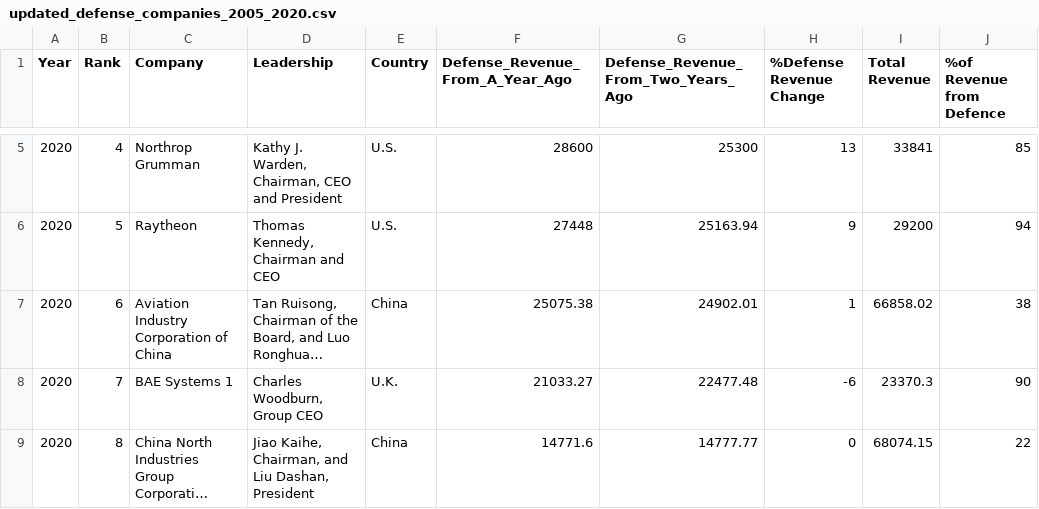
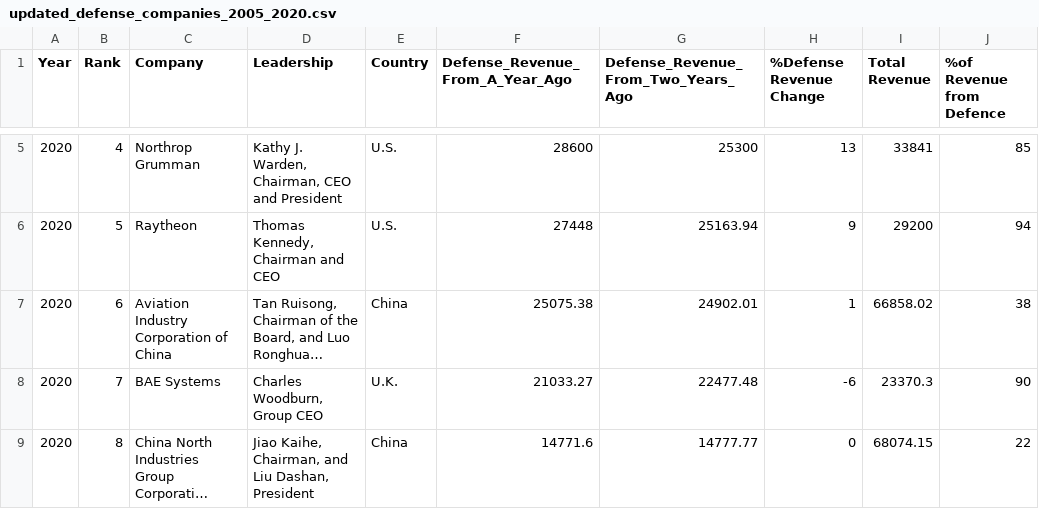
Before and after one commit to Sohel-coder/Global_Defence_Dashboard, a CSV file: data/updated_defense_companies_2005_2020.csv, drawn as a sheet; only a part is shown, gaps mark what is left out; long unchanged cells end in …; the diff covers the shown part only; the diff names each change by its address in the sheet, - before the commit and + after, or states it on an @@ line.

Commit message:
Add files via upload

```diff
--- a/data/updated_defense_companies_2005_2020.csv
+++ b/data/updated_defense_companies_2005_2020.csv
-C8 (Company): BAE Systems 1
+C8 (Company): BAE Systems
```
Also changed, not shown: 22 edited cells elsewhere in this file.
